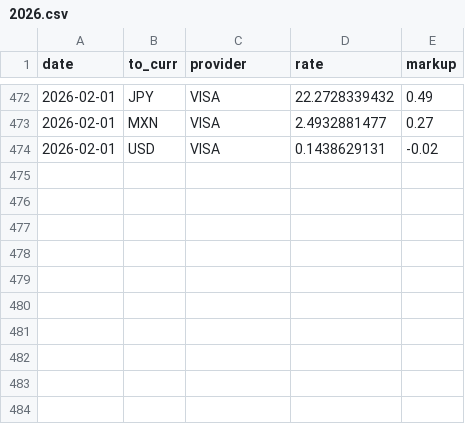
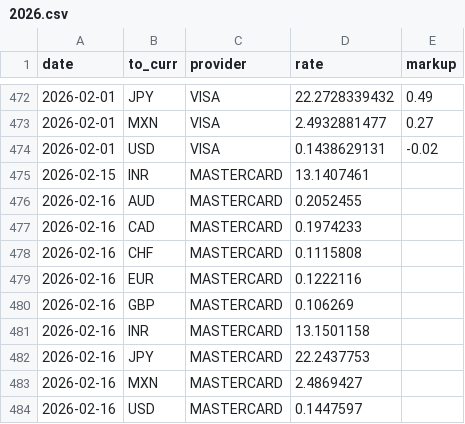
Before and after one commit to avishj/ForexRadar, a CSV file: db/CNY/2026.csv, drawn as a sheet; only a part is shown, gaps mark what is left out.

```diff
--- a/db/CNY/2026.csv
+++ b/db/CNY/2026.csv
@@ -474 +474,11 @@ date,to_curr,provider,rate,markup
 2026-02-01,USD,VISA,0.1438629131,-0.02
+2026-02-15,INR,MASTERCARD,13.1407461,
+2026-02-16,AUD,MASTERCARD,0.2052455,
+2026-02-16,CAD,MASTERCARD,0.1974233,
+2026-02-16,CHF,MASTERCARD,0.1115808,
+2026-02-16,EUR,MASTERCARD,0.1222116,
+2026-02-16,GBP,MASTERCARD,0.106269,
+2026-02-16,INR,MASTERCARD,13.1501158,
+2026-02-16,JPY,MASTERCARD,22.2437753,
+2026-02-16,MXN,MASTERCARD,2.4869427,
+2026-02-16,USD,MASTERCARD,0.1447597,
```
Also changed, not shown: db/CAD/2026.csv, db/EUR/2026.csv, 37 other files.
